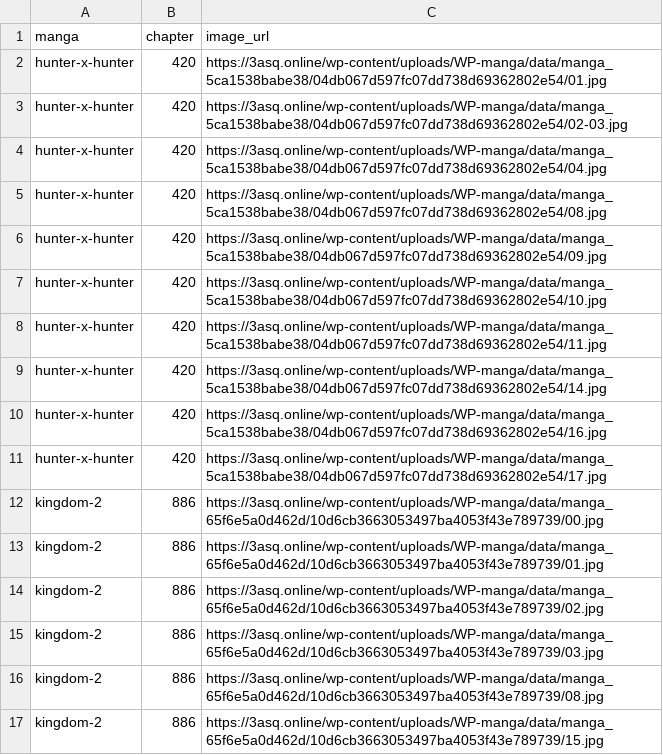
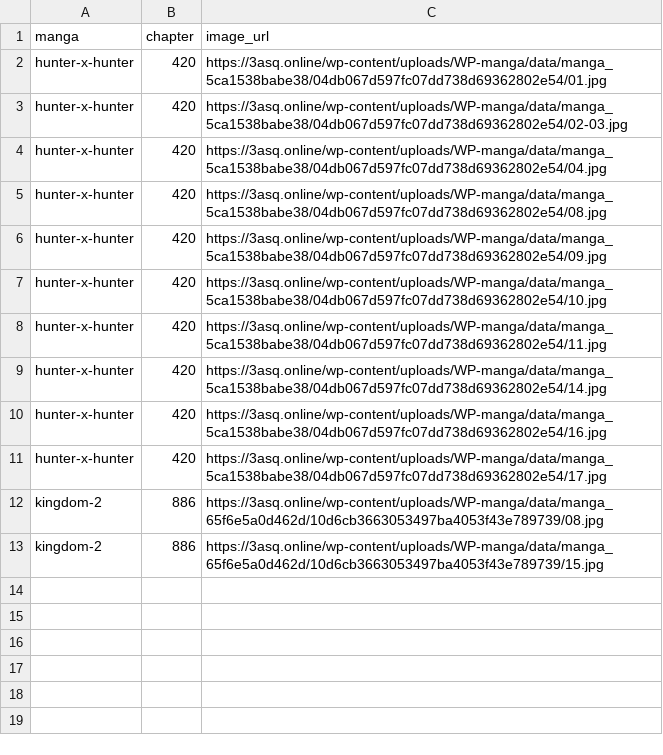
Before and after one commit to 24bit192kHz/3asq-image-recovery-site, a CSV file: report_pending.csv, drawn as a sheet.

```diff
--- a/report_pending.csv
+++ b/report_pending.csv
@@ -11,6 +11,2 @@ hunter-x-hunter,420,https://3asq.online/wp-content/uploads/WP-manga/data/manga_5
 hunter-x-hunter,420,https://3asq.online/wp-content/uploads/WP-manga/data/manga_5ca1538babe38/04db067d597fc07dd738d69362802e54/17.jpg
-kingdom-2,886,https://3asq.online/wp-content/uploads/WP-manga/data/manga_65f6e5a0d462d/10d6cb3663053497ba4053f43e789739/00.jpg
-kingdom-2,886,https://3asq.online/wp-content/uploads/WP-manga/data/manga_65f6e5a0d462d/10d6cb3663053497ba4053f43e789739/01.jpg
-kingdom-2,886,https://3asq.online/wp-content/uploads/WP-manga/data/manga_65f6e5a0d462d/10d6cb3663053497ba4053f43e789739/02.jpg
-kingdom-2,886,https://3asq.online/wp-content/uploads/WP-manga/data/manga_65f6e5a0d462d/10d6cb3663053497ba4053f43e789739/03.jpg
 kingdom-2,886,https://3asq.online/wp-content/uploads/WP-manga/data/manga_65f6e5a0d462d/10d6cb3663053497ba4053f43e789739/08.jpg
```
Also changed, not shown: report_by_manga.csv, report_summary.csv, 3 other files.
